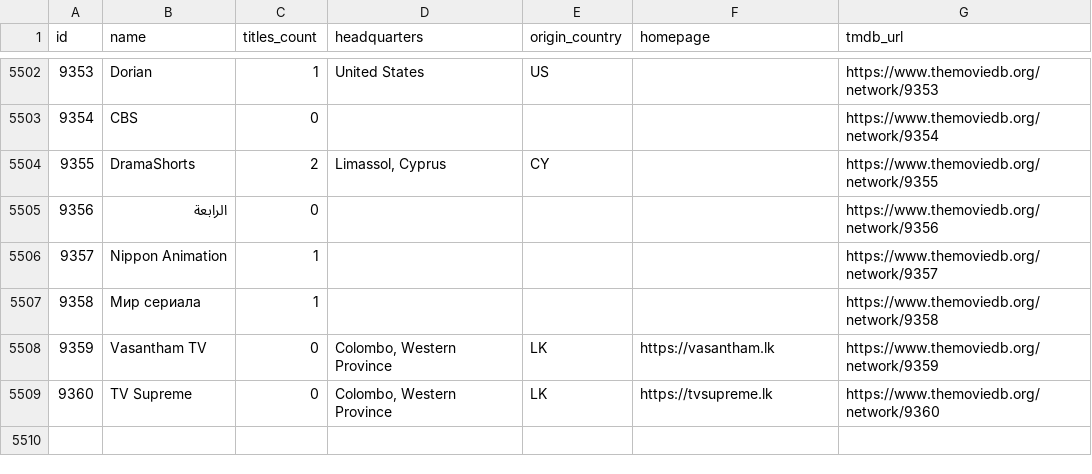
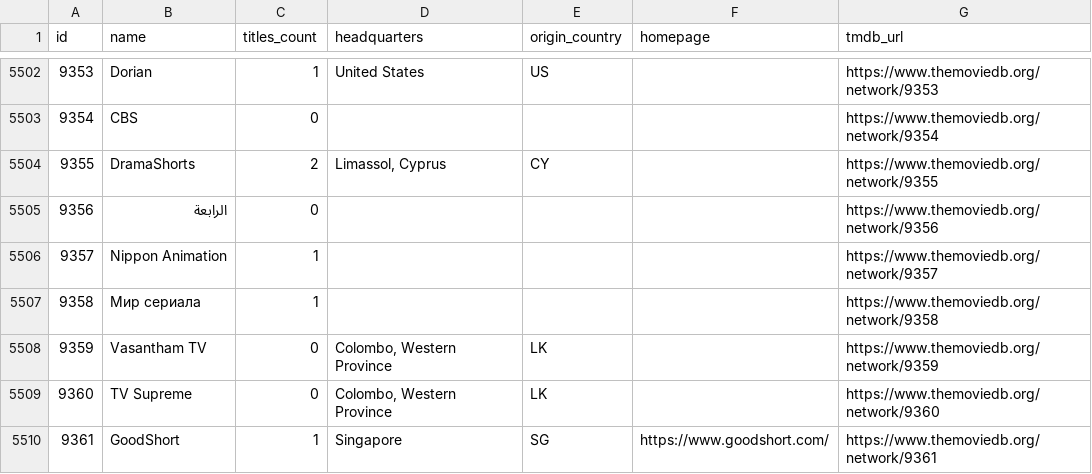
Before and after one commit to davecollections/tmdb-id-lookup, a CSV file: data/tv-networks.csv, drawn as a sheet; only a part is shown, gaps mark what is left out.

```diff
--- a/data/tv-networks.csv
+++ b/data/tv-networks.csv
@@ -5507,3 +5507,4 @@ id,name,titles_count,headquarters,origin_country,homepage,tmdb_url
 9358,Мир сериала,1,,,,https://www.themoviedb.org/network/9358
-9359,Vasantham TV,0,"Colombo, Western Province",LK,https://vasantham.lk,https://www.themoviedb.org/network/9359
-9360,TV Supreme,0,"Colombo, Western Province",LK,https://tvsupreme.lk,https://www.themoviedb.org/network/9360
+9359,Vasantham TV,0,"Colombo, Western Province",LK,,https://www.themoviedb.org/network/9359
+9360,TV Supreme,0,"Colombo, Western Province",LK,,https://www.themoviedb.org/network/9360
+9361,GoodShort,1,Singapore,SG,https://www.goodshort.com/,https://www.themoviedb.org/network/9361
```
Also changed, not shown: 3 other files.
